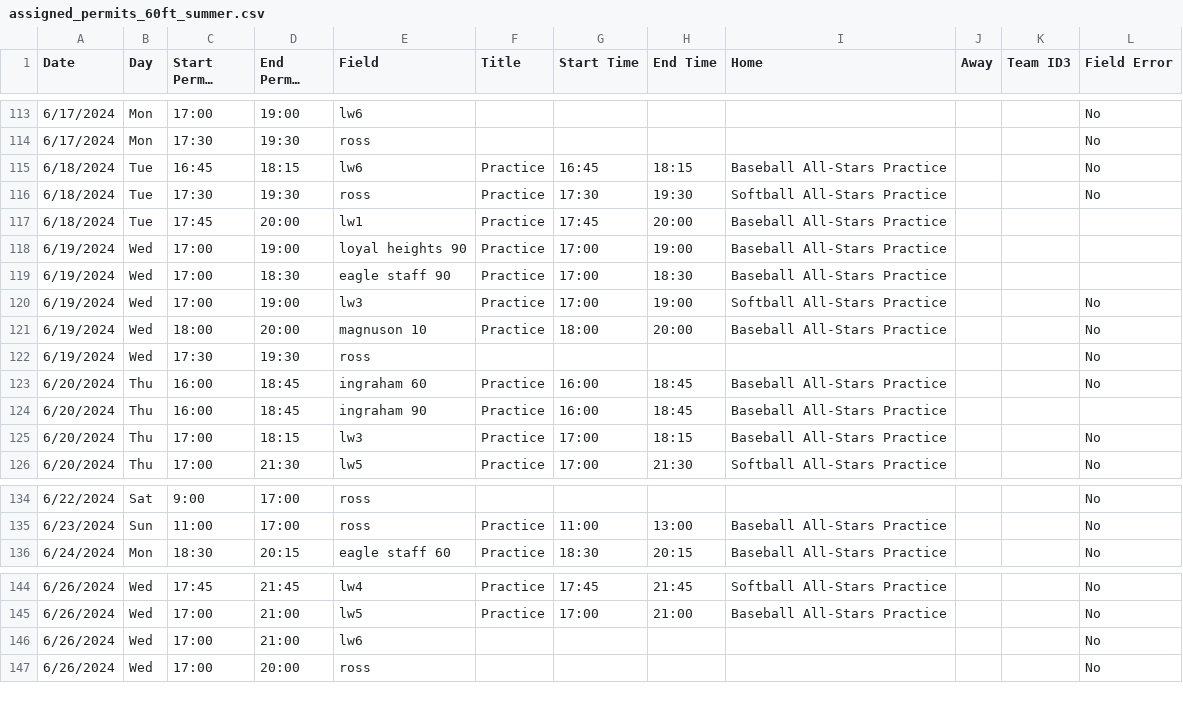
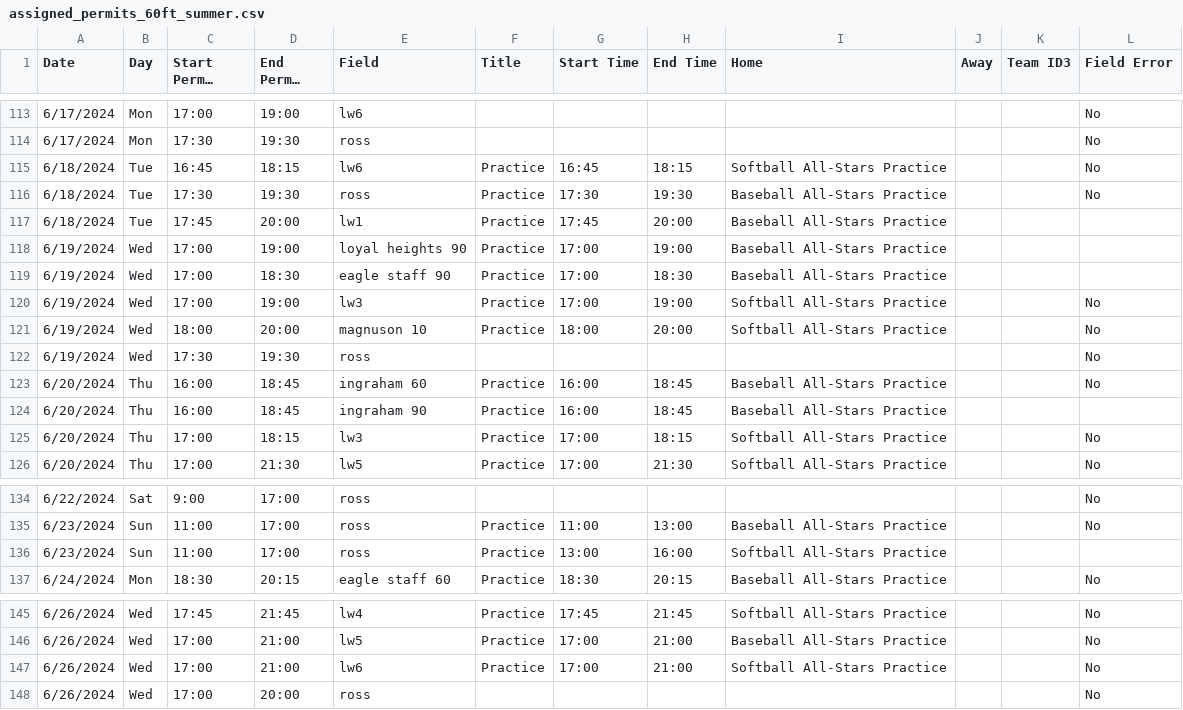
Before and after one commit to ncllball/ncll-schedule, a CSV file: assigned_permits_60ft_summer.csv, drawn as a sheet; only a part is shown, gaps mark what is left out; long unchanged cells end in …; addresses are those after the commit; the diff names each change by its address in the sheet, - before the commit and + after, or states it on an @@ line.

```diff
--- a/assigned_permits_60ft_summer.csv
+++ b/assigned_permits_60ft_summer.csv
-I115 (Home): Baseball All-Stars Practice
+I115 (Home): Softball All-Stars Practice
-I116 (Home): Softball All-Stars Practice
+I116 (Home): Baseball All-Stars Practice
-I121 (Home): Baseball All-Stars Practice
+I121 (Home): Softball All-Stars Practice
-I125 (Home): Baseball All-Stars Practice
+I125 (Home): Softball All-Stars Practice
+row 136: 6/23/2024 | Sun | 11:00 | 17:00 | ross | Practice | 13:00 | 16:00 | Softball All-Stars Practice
-F147 (Title): (empty)
+F147 (Title): Practice
-G147 (Start Time): (empty)
+G147 (Start Time): 17:00
-H147 (End Time): (empty)
+H147 (End Time): 21:00
-I147 (Home): (empty)
+I147 (Home): Softball All-Stars Practice
```
Also changed, not shown: assigned_permits_60ft.csv.
